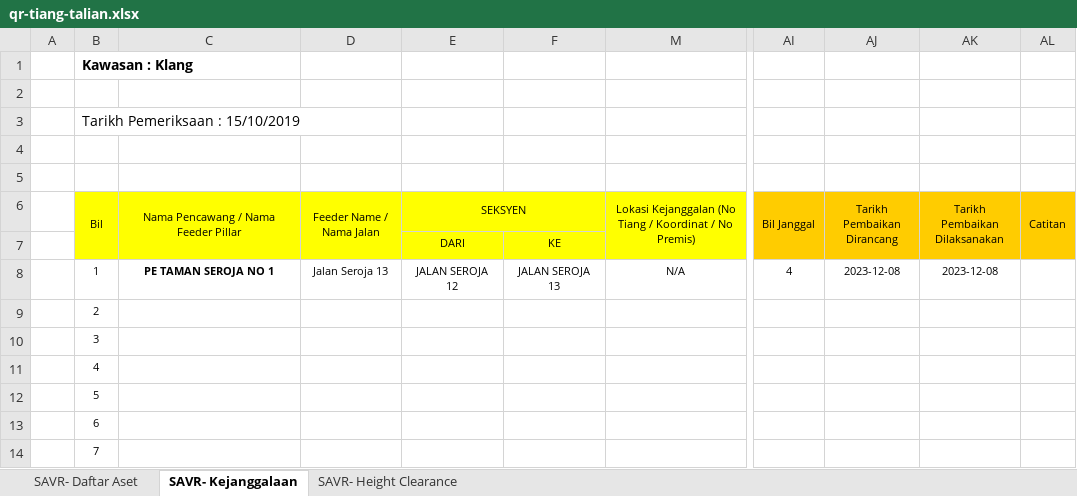
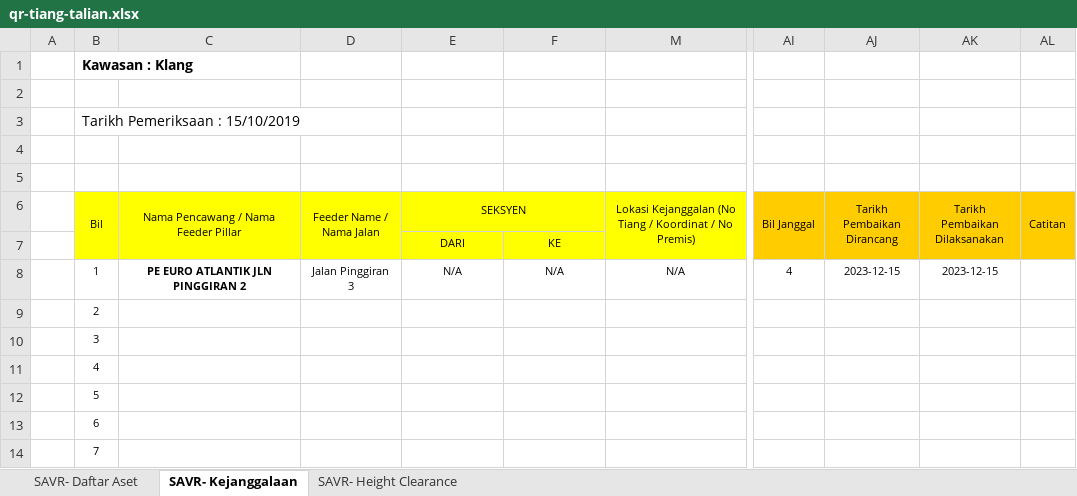
Before and after one commit to arehman5110/apks, an Excel workbook: public/assets/updated-excels/qr-tiang-talian.xlsx, sheet SAVR- Kejanggalaan, drawn as a sheet; only a part is shown, gaps mark what is left out; values as stored, in another font and other column widths than the file's, no borders; the diff names each change by its address in the sheet, - before the commit and + after, or states it on an @@ line.

```diff
--- a/public/assets/updated-excels/qr-tiang-talian.xlsx (sheet SAVR- Kejanggalaan)
+++ b/public/assets/updated-excels/qr-tiang-talian.xlsx (sheet SAVR- Kejanggalaan)
-C8: PE TAMAN SEROJA NO 1
+C8: PE EURO ATLANTIK JLN PINGGIRAN 2
-D8 (Feeder Name / Nama Jalan): Jalan Seroja 13
+D8 (Feeder Name / Nama Jalan): Jalan Pinggiran 3
-E8 (SEKSYEN): JALAN SEROJA 12
+E8 (SEKSYEN): N/A
-F8: JALAN SEROJA 13
+F8: N/A
-AJ8 (Tarikh Pembaikan Dirancang): 2023-12-08
+AJ8 (Tarikh Pembaikan Dirancang): 2023-12-15
-AK8 (Tarikh Pembaikan Dilaksanakan): 2023-12-08
+AK8 (Tarikh Pembaikan Dilaksanakan): 2023-12-15
```
Also changed, not shown: sheet SAVR- Daftar Aset, sheet SAVR- Height Clearance, public/assets/updated-excels/qr-feeder-pillar.xlsx, 1 other file.
